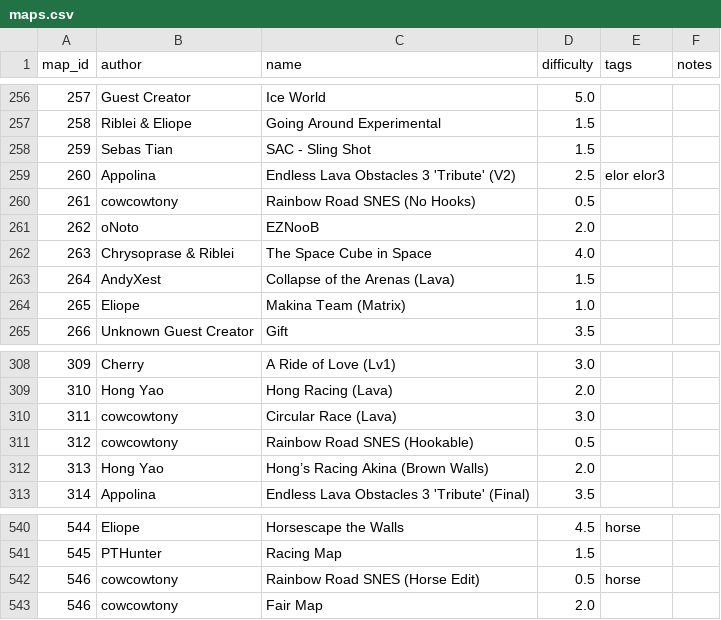
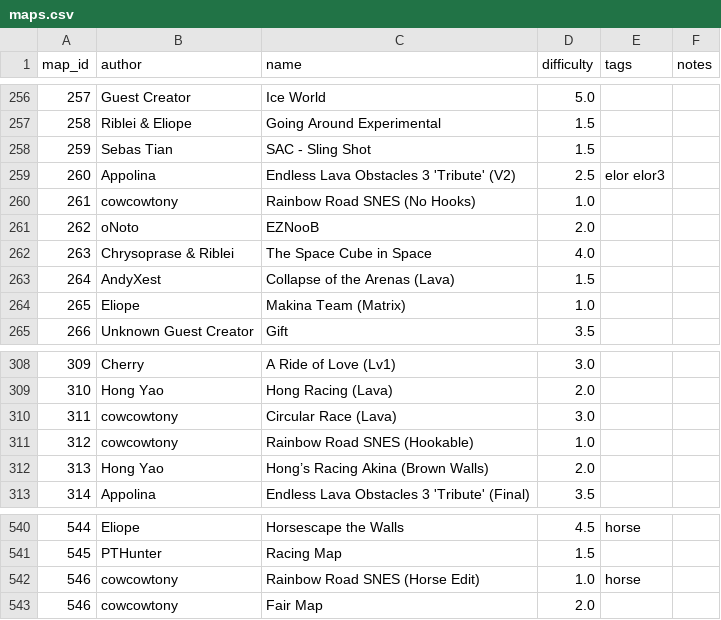
Before and after one commit to vv4t/Aottg2-Racing-Maps, a CSV file: maps.csv, drawn as a sheet; only a part is shown, gaps mark what is left out.

Commit message:
Update maps.csv

```diff
--- a/maps.csv
+++ b/maps.csv
@@ -259,3 +259,3 @@ map_id|author|name|difficulty|tags|notes
 260|Appolina|Endless Lava Obstacles 3 'Tribute' (V2)|2.5|elor elor3|
-261|cowcowtony|Rainbow Road SNES (No Hooks)|0.5||
+261|cowcowtony|Rainbow Road SNES (No Hooks)|1.0||
 262|oNoto|EZNooB|2.0||
@@ -310,3 +310,3 @@ map_id|author|name|difficulty|tags|notes
 311|cowcowtony|Circular Race (Lava)|3.0||
-312|cowcowtony|Rainbow Road SNES (Hookable)|0.5||
+312|cowcowtony|Rainbow Road SNES (Hookable)|1.0||
 313|Hong Yao|Hong’s Racing Akina (Brown Walls)|2.0||
@@ -541,3 +541,3 @@ map_id|author|name|difficulty|tags|notes
 545|PTHunter|Racing Map|1.5||
-546|cowcowtony|Rainbow Road SNES (Horse Edit)|0.5|horse|
+546|cowcowtony|Rainbow Road SNES (Horse Edit)|1.0|horse|
 546|cowcowtony|Fair Map|2.0||
```
